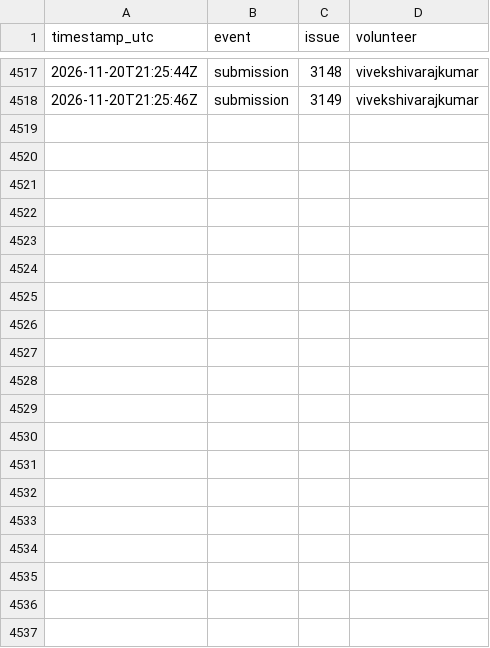
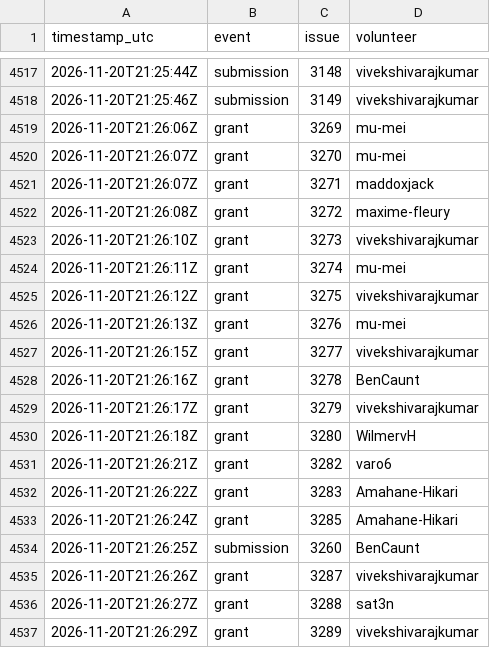
Before and after one commit to 1337isnot1337/alpoge-rh-replay, a TSV file: tracker/activity.tsv, drawn as a sheet; only a part is shown, gaps mark what is left out; the diff covers the shown part only.

```diff
--- a/tracker/activity.tsv
+++ b/tracker/activity.tsv
@@ -4518 +4518,20 @@ timestamp_utc	event	issue	volunteer
 2026-11-20T21:25:46Z	submission	3149	vivekshivarajkumar
+2026-11-20T21:26:06Z	grant	3269	mu-mei
+2026-11-20T21:26:07Z	grant	3270	mu-mei
+2026-11-20T21:26:07Z	grant	3271	maddoxjack
+2026-11-20T21:26:08Z	grant	3272	maxime-fleury
+2026-11-20T21:26:10Z	grant	3273	vivekshivarajkumar
+2026-11-20T21:26:11Z	grant	3274	mu-mei
+2026-11-20T21:26:12Z	grant	3275	vivekshivarajkumar
+2026-11-20T21:26:13Z	grant	3276	mu-mei
+2026-11-20T21:26:15Z	grant	3277	vivekshivarajkumar
+2026-11-20T21:26:16Z	grant	3278	BenCaunt
+2026-11-20T21:26:17Z	grant	3279	vivekshivarajkumar
+2026-11-20T21:26:18Z	grant	3280	WilmervH
+2026-11-20T21:26:21Z	grant	3282	varo6
+2026-11-20T21:26:22Z	grant	3283	Amahane-Hikari
+2026-11-20T21:26:24Z	grant	3285	Amahane-Hikari
+2026-11-20T21:26:25Z	submission	3260	BenCaunt
+2026-11-20T21:26:26Z	grant	3287	vivekshivarajkumar
+2026-11-20T21:26:27Z	grant	3288	sat3n
+2026-11-20T21:26:29Z	grant	3289	vivekshivarajkumar
```
Also changed, not shown: 14 added rows elsewhere in this file, 6 other files.
